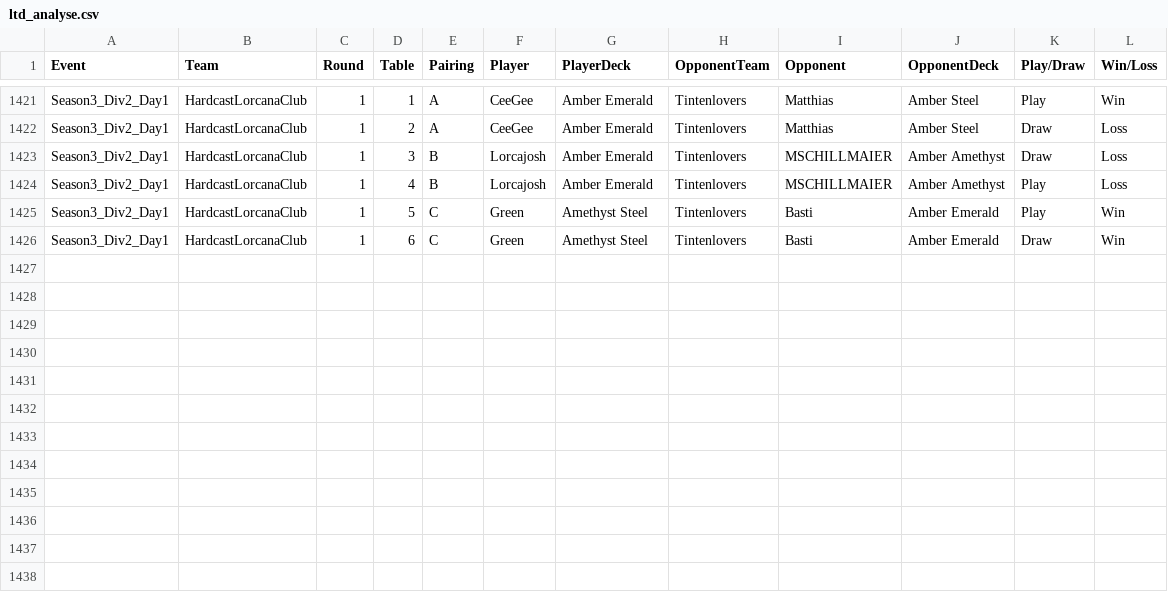
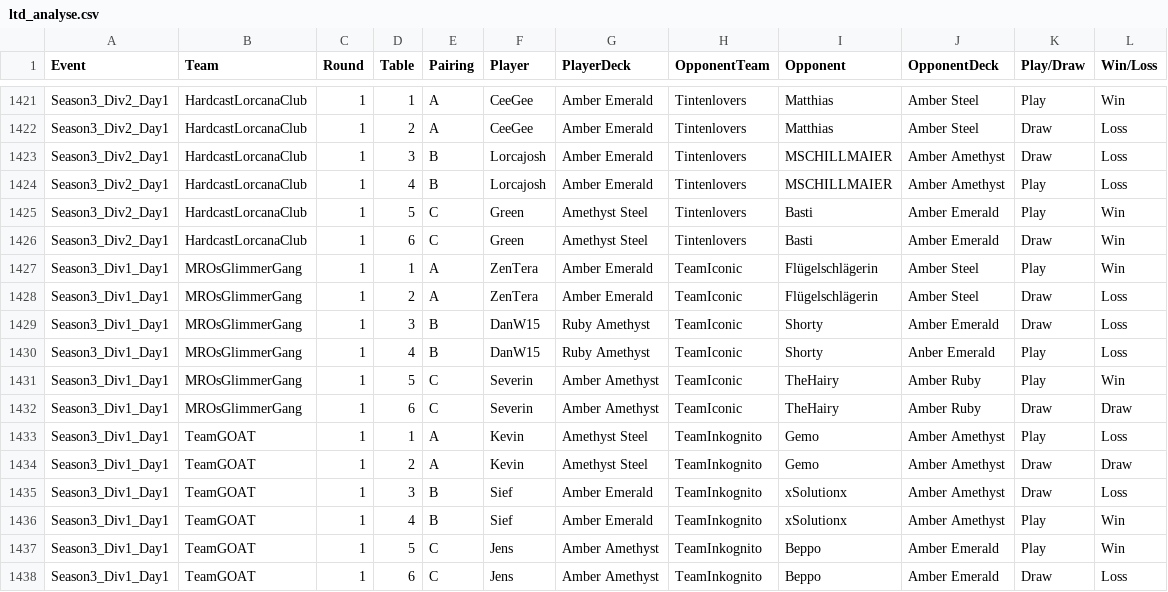
Before and after one commit to shinobi64/lorcana, a CSV file: results/ltd_analyse.csv, drawn as a sheet; only a part is shown, gaps mark what is left out.

Commit message:
data: ltd season 3 div 1 day 1

```diff
--- a/results/ltd_analyse.csv
+++ b/results/ltd_analyse.csv
@@ -1426 +1426,13 @@ Season3_Div2_Day1,HardcastLorcanaClub,1,5,C,Green,Amethyst Steel,Tintenlovers,Ba
 Season3_Div2_Day1,HardcastLorcanaClub,1,6,C,Green,Amethyst Steel,Tintenlovers,Basti,Amber Emerald,Draw,Win
+Season3_Div1_Day1,MROsGlimmerGang,1,1,A,ZenTera,Amber Emerald,TeamIconic,Flügelschlägerin,Amber Steel,Play,Win
+Season3_Div1_Day1,MROsGlimmerGang,1,2,A,ZenTera,Amber Emerald,TeamIconic,Flügelschlägerin,Amber Steel,Draw,Loss
+Season3_Div1_Day1,MROsGlimmerGang,1,3,B,DanW15,Ruby Amethyst,TeamIconic,Shorty,Amber Emerald,Draw,Loss
+Season3_Div1_Day1,MROsGlimmerGang,1,4,B,DanW15,Ruby Amethyst,TeamIconic,Shorty,Anber Emerald,Play,Loss
+Season3_Div1_Day1,MROsGlimmerGang,1,5,C,Severin,Amber Amethyst,TeamIconic,TheHairy,Amber Ruby,Play,Win
+Season3_Div1_Day1,MROsGlimmerGang,1,6,C,Severin,Amber Amethyst,TeamIconic,TheHairy,Amber Ruby,Draw,Draw
+Season3_Div1_Day1,TeamGOAT,1,1,A,Kevin,Amethyst Steel,TeamInkognito,Gemo,Amber Amethyst,Play,Loss
+Season3_Div1_Day1,TeamGOAT,1,2,A,Kevin,Amethyst Steel,TeamInkognito,Gemo,Amber Amethyst,Draw,Draw
+Season3_Div1_Day1,TeamGOAT,1,3,B,Sief,Amber Emerald,TeamInkognito,xSolutionx,Amber Amethyst,Draw,Loss
+Season3_Div1_Day1,TeamGOAT,1,4,B,Sief,Amber Emerald,TeamInkognito,xSolutionx,Amber Amethyst,Play,Win
+Season3_Div1_Day1,TeamGOAT,1,5,C,Jens,Amber Amethyst,TeamInkognito,Beppo,Amber Emerald,Play,Win
+Season3_Div1_Day1,TeamGOAT,1,6,C,Jens,Amber Amethyst,TeamInkognito,Beppo,Amber Emerald,Draw,Loss
```
